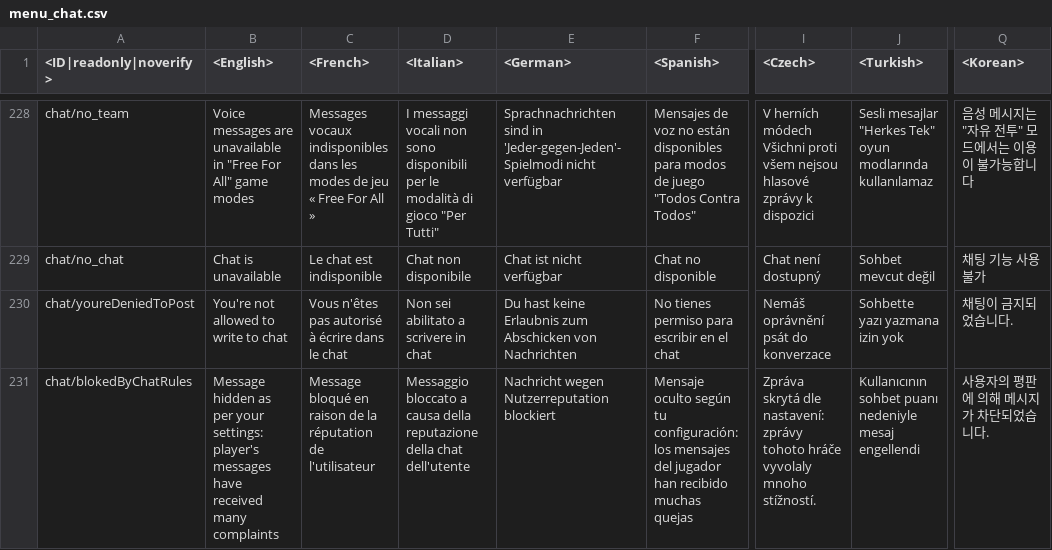
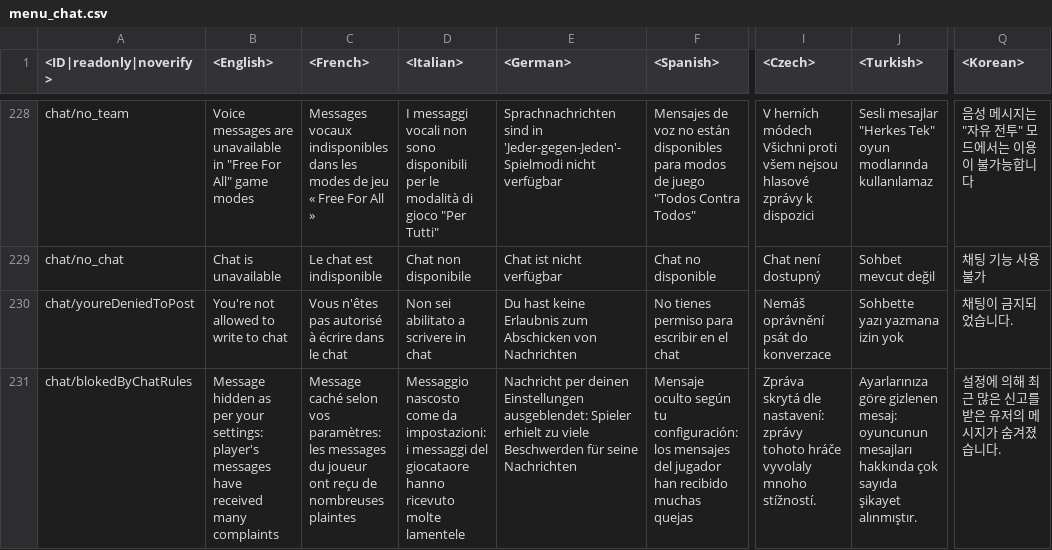
Before and after one commit to leroyonly/warthunder-lang, a CSV file: menu_chat.csv, drawn as a sheet; only a part is shown, gaps mark what is left out; the diff names each change by its address in the sheet, - before the commit and + after, or states it on an @@ line.

```diff
--- a/menu_chat.csv
+++ b/menu_chat.csv
-C231 (<French>): Message bloqué en raison de la réputation de l'utilisateur
+C231 (<French>): Message caché selon vos paramètres: les messages du joueur ont reçu de nombreuses plaintes
-D231 (<Italian>): Messaggio bloccato a causa della reputazione della chat dell'utente
+D231 (<Italian>): Messaggio nascosto come da impostazioni: i messaggi del giocataore hanno ricevuto molte lamentele
-E231 (<German>): Nachricht wegen Nutzerreputation blockiert
+E231 (<German>): Nachricht per deinen Einstellungen ausgeblendet: Spieler erhielt zu viele Beschwerden für seine Nachrichten
-J231 (<Turkish>): Kullanıcının sohbet puanı nedeniyle mesaj engellendi
+J231 (<Turkish>): Ayarlarınıza göre gizlenen mesaj: oyuncunun mesajları hakkında çok sayıda şikayet alınmıştır.
-Q231 (<Korean>): 사용자의 평판에 의해 메시지가 차단되었습니다.
+Q231 (<Korean>): 설정에 의해 최근 많은 신고를 받은 유저의 메시지가 숨겨졌습니다.
```
Also changed, not shown: menu_multiplayer.csv, missions_tutorial.csv, 8 other files.
